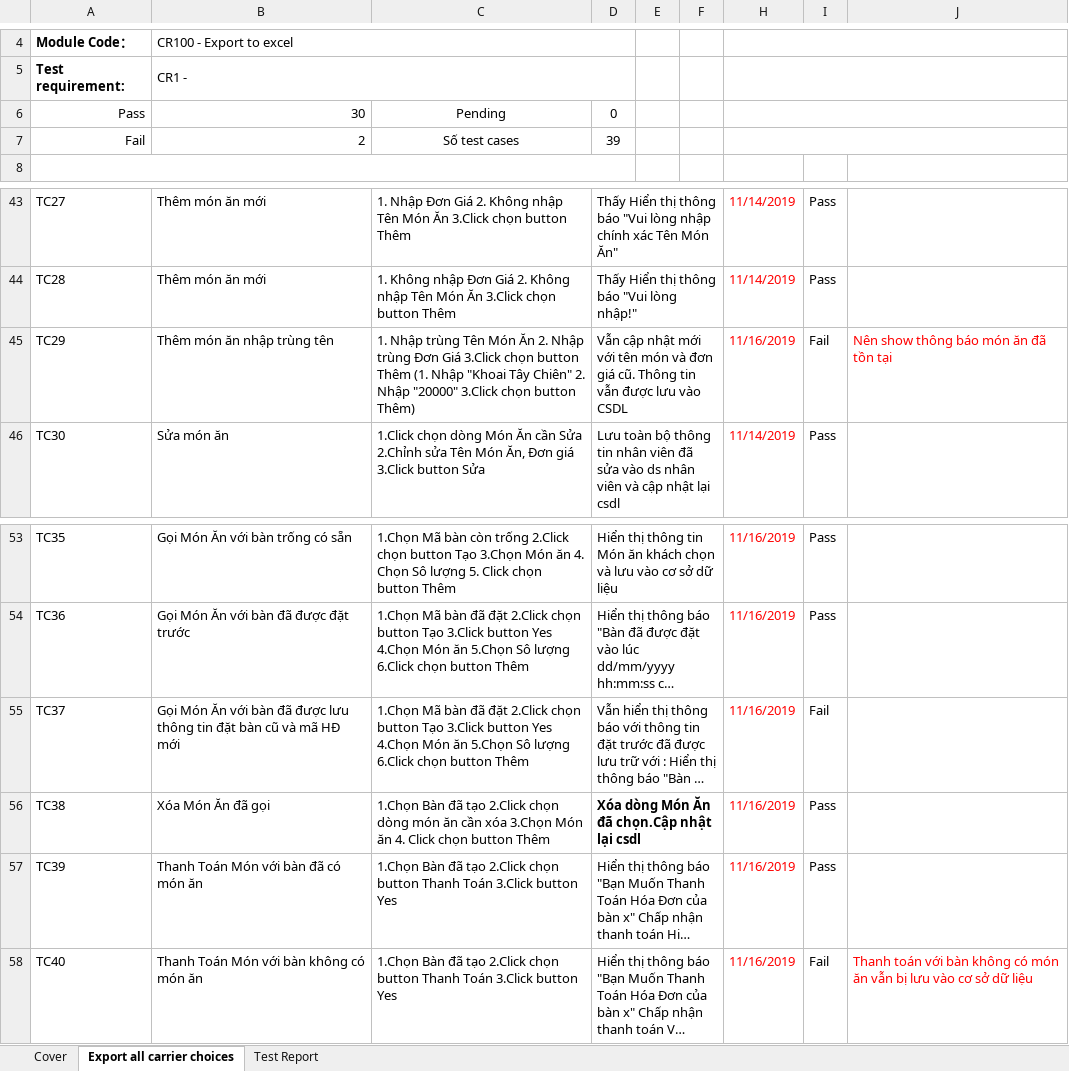
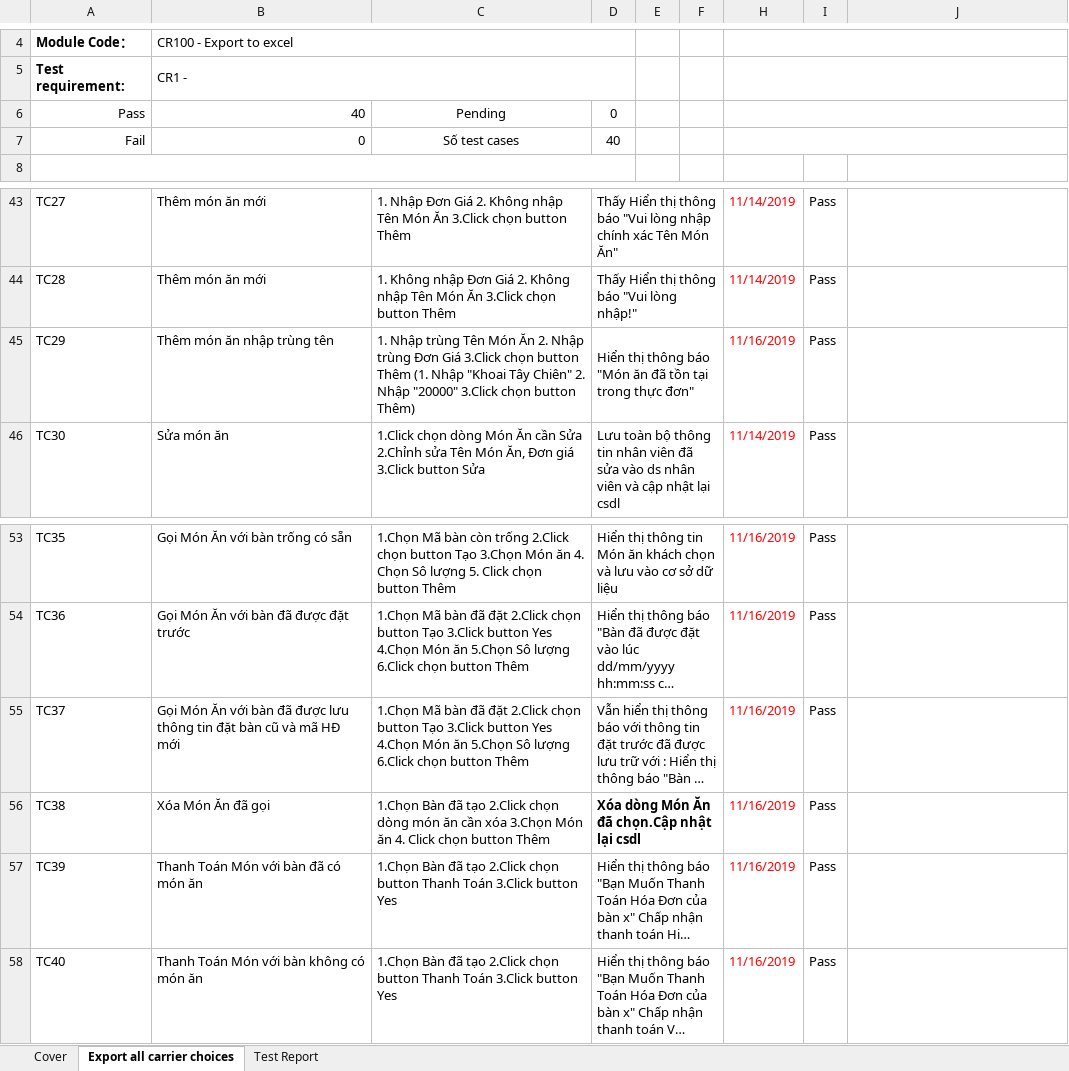
Before and after one commit to khoaminhdao/KTPM_QLNH, an Excel workbook: TestCase.xlsx, sheet Export all carrier choices, drawn as a sheet; only a part is shown, gaps mark what is left out; long unchanged cells end in …; values as stored, in another font and other column widths than the file's, no borders; the diff names each change by its address in the sheet, - before the commit and + after, or states it on an @@ line.

```diff
--- a/TestCase.xlsx (sheet Export all carrier choices)
+++ b/TestCase.xlsx (sheet Export all carrier choices)
-B6: 30
+B6: 40
-B7: 2
+B7: 0
-D7: 39
+D7: 40
-D45: Vẫn cập nhật mới với tên món và đơn giá cũ. Thông tin vẫn được lưu vào CSDL
+D45: Hiển thị thông báo "Món ăn đã tồn tại trong thực đơn"
-I45: Fail
+I45: Pass
-J45: Nên show thông báo món ăn đã tồn tại
+J45: (empty)
-I55: Fail
+I55: Pass
-I58: Fail
+I58: Pass
-J58: Thanh toán với bàn không có món ăn vẫn bị lưu vào cơ sở dữ liệu
+J58: (empty)
```
Also changed, not shown: sheet Test Report, 2 other files.
